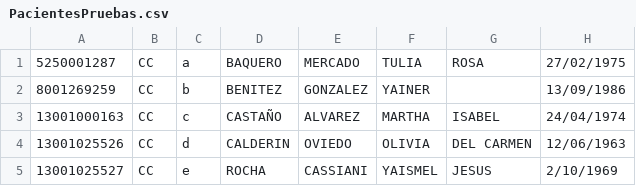
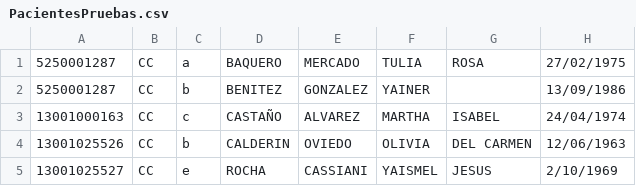
Before and after one commit to NorJull/healthapiII, a CSV file: src/main/resources/myFiles/PacientesPruebas.csv, drawn as a sheet; only a part is shown; the diff names each change by its address in the sheet, - before the commit and + after, or states it on an @@ line.

Commit message:
Creación de Endpoint de retornar un paciente dato su documento y tipo de ducumento

```diff
--- a/src/main/resources/myFiles/PacientesPruebas.csv
+++ b/src/main/resources/myFiles/PacientesPruebas.csv
-A2: 8001269259
+A2: 5250001287
-C4: d
+C4: b
```
Also changed, not shown: 6 other files.
